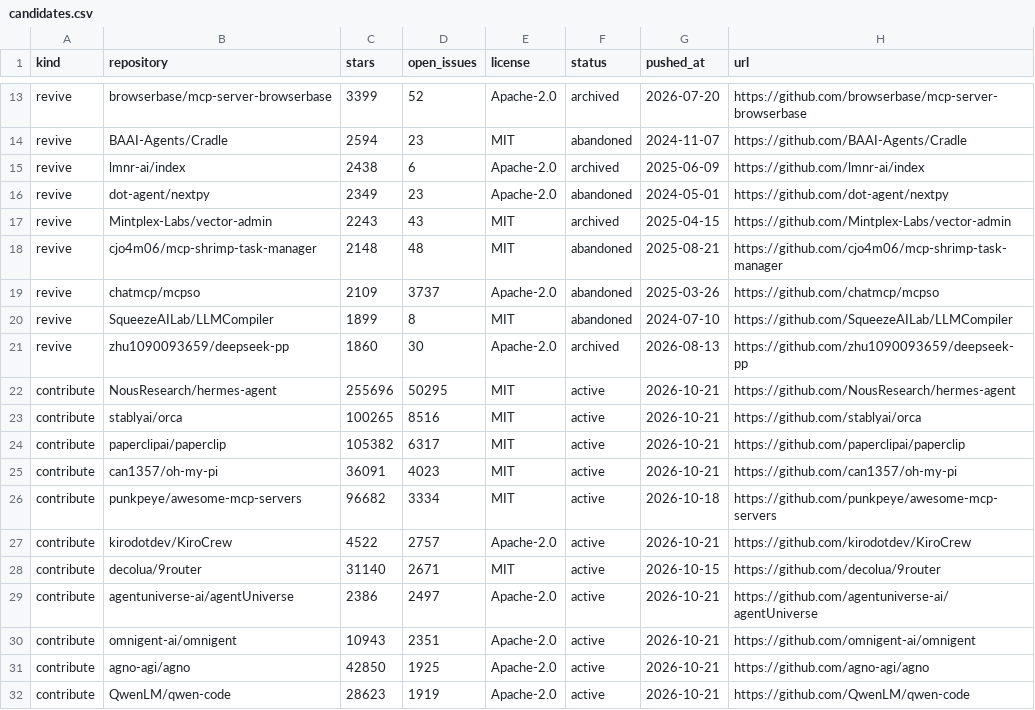
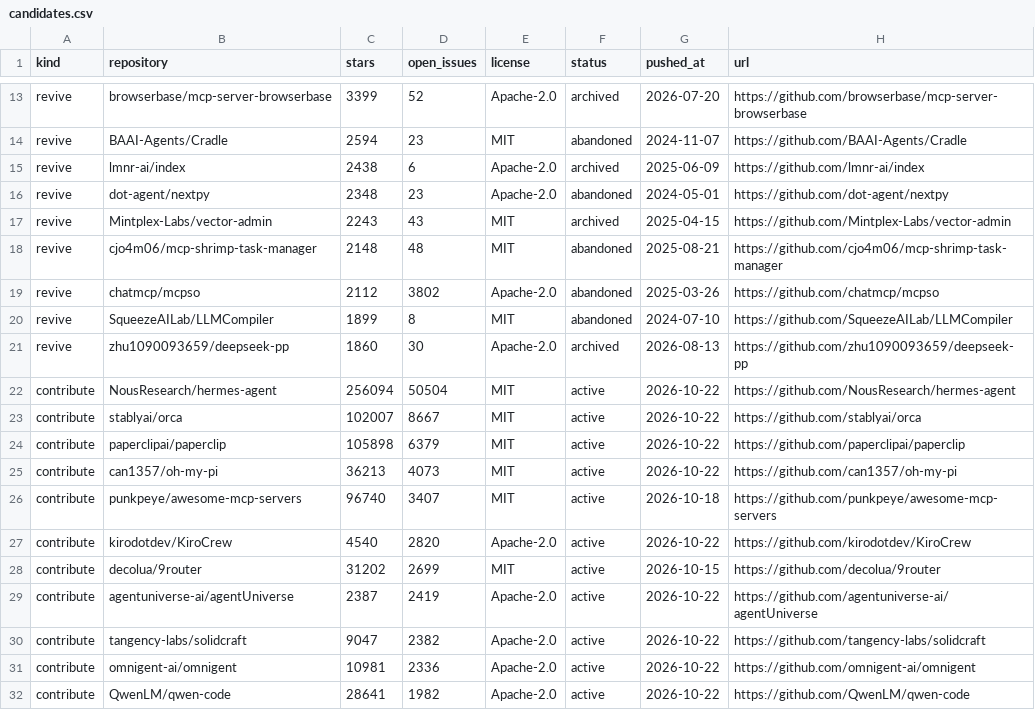
Before and after one commit to Keremozdemirra/agent-vitals, a CSV file: data/candidates.csv, drawn as a sheet; only a part is shown, gaps mark what is left out; the diff covers the shown part only.

```diff
--- a/data/candidates.csv
+++ b/data/candidates.csv
@@ -15,18 +15,18 @@ revive,BAAI-Agents/Cradle,2594,23,MIT,abandoned,2024-11-07,https://github.com/BA
 revive,lmnr-ai/index,2438,6,Apache-2.0,archived,2025-06-09,https://github.com/lmnr-ai/index
-revive,dot-agent/nextpy,2349,23,Apache-2.0,abandoned,2024-05-01,https://github.com/dot-agent/nextpy
+revive,dot-agent/nextpy,2348,23,Apache-2.0,abandoned,2024-05-01,https://github.com/dot-agent/nextpy
 revive,Mintplex-Labs/vector-admin,2243,43,MIT,archived,2025-04-15,https://github.com/Mintplex-Labs/vector-admin
 revive,cjo4m06/mcp-shrimp-task-manager,2148,48,MIT,abandoned,2025-08-21,https://github.com/cjo4m06/mcp-shrimp-task-manager
-revive,chatmcp/mcpso,2109,3737,Apache-2.0,abandoned,2025-03-26,https://github.com/chatmcp/mcpso
+revive,chatmcp/mcpso,2112,3802,Apache-2.0,abandoned,2025-03-26,https://github.com/chatmcp/mcpso
 revive,SqueezeAILab/LLMCompiler,1899,8,MIT,abandoned,2024-07-10,https://github.com/SqueezeAILab/LLMCompiler
 revive,zhu1090093659/deepseek-pp,1860,30,Apache-2.0,archived,2026-08-13,https://github.com/zhu1090093659/deepseek-pp
-contribute,NousResearch/hermes-agent,255696,50295,MIT,active,2026-10-21,https://github.com/NousResearch/hermes-agent
-contribute,stablyai/orca,100265,8516,MIT,active,2026-10-21,https://github.com/stablyai/orca
-contribute,paperclipai/paperclip,105382,6317,MIT,active,2026-10-21,https://github.com/paperclipai/paperclip
-contribute,can1357/oh-my-pi,36091,4023,MIT,active,2026-10-21,https://github.com/can1357/oh-my-pi
-contribute,punkpeye/awesome-mcp-servers,96682,3334,MIT,active,2026-10-18,https://github.com/punkpeye/awesome-mcp-servers
-contribute,kirodotdev/KiroCrew,4522,2757,Apache-2.0,active,2026-10-21,https://github.com/kirodotdev/KiroCrew
-contribute,decolua/9router,31140,2671,MIT,active,2026-10-15,https://github.com/decolua/9router
-contribute,agentuniverse-ai/agentUniverse,2386,2497,Apache-2.0,active,2026-10-21,https://github.com/agentuniverse-ai/agentUniverse
-contribute,omnigent-ai/omnigent,10943,2351,Apache-2.0,active,2026-10-21,https://github.com/omnigent-ai/omnigent
-contribute,agno-agi/agno,42850,1925,Apache-2.0,active,2026-10-21,https://github.com/agno-agi/agno
-contribute,QwenLM/qwen-code,28623,1919,Apache-2.0,active,2026-10-21,https://github.com/QwenLM/qwen-code
+contribute,NousResearch/hermes-agent,256094,50504,MIT,active,2026-10-22,https://github.com/NousResearch/hermes-agent
+contribute,stablyai/orca,102007,8667,MIT,active,2026-10-22,https://github.com/stablyai/orca
+contribute,paperclipai/paperclip,105898,6379,MIT,active,2026-10-22,https://github.com/paperclipai/paperclip
+contribute,can1357/oh-my-pi,36213,4073,MIT,active,2026-10-22,https://github.com/can1357/oh-my-pi
+contribute,punkpeye/awesome-mcp-servers,96740,3407,MIT,active,2026-10-18,https://github.com/punkpeye/awesome-mcp-servers
+contribute,kirodotdev/KiroCrew,4540,2820,Apache-2.0,active,2026-10-22,https://github.com/kirodotdev/KiroCrew
+contribute,decolua/9router,31202,2699,MIT,active,2026-10-15,https://github.com/decolua/9router
+contribute,agentuniverse-ai/agentUniverse,2387,2419,Apache-2.0,active,2026-10-22,https://github.com/agentuniverse-ai/agentUniverse
+contribute,tangency-labs/solidcraft,9047,2382,Apache-2.0,active,2026-10-22,https://github.com/tangency-labs/solidcraft
+contribute,omnigent-ai/omnigent,10981,2336,Apache-2.0,active,2026-10-22,https://github.com/omnigent-ai/omnigent
+contribute,QwenLM/qwen-code,28641,1982,Apache-2.0,active,2026-10-22,https://github.com/QwenLM/qwen-code
```
Also changed, not shown: 3 added rows, 3 removed rows and 28 edited cells elsewhere in this file, data/history.csv, 5 other files.
